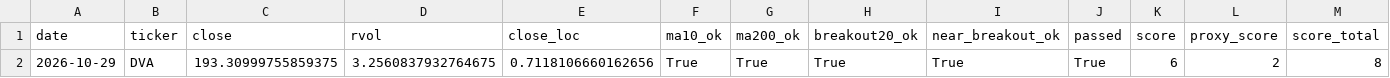
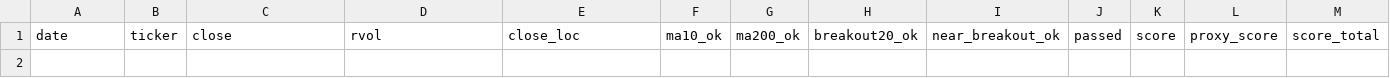
Before and after one commit to Hyodokamo/trend-catalyst-screener, a CSV file: data/outputs/screen_latest.csv, drawn as a sheet; only a part is shown; rows hold the shown columns only; the diff names each change by its address in the sheet, - before the commit and + after, or states it on an @@ line.

```diff
--- a/data/outputs/screen_latest.csv
+++ b/data/outputs/screen_latest.csv
-row 2: 2026-10-29 | DVA | 193.30999755859375 | 3.2560837932764675 | 0.7118106660162656 | True | True | True | True | True | 6 | 2 | 8
```
Also changed, not shown: docs/screen_latest.csv, 3 other files.
